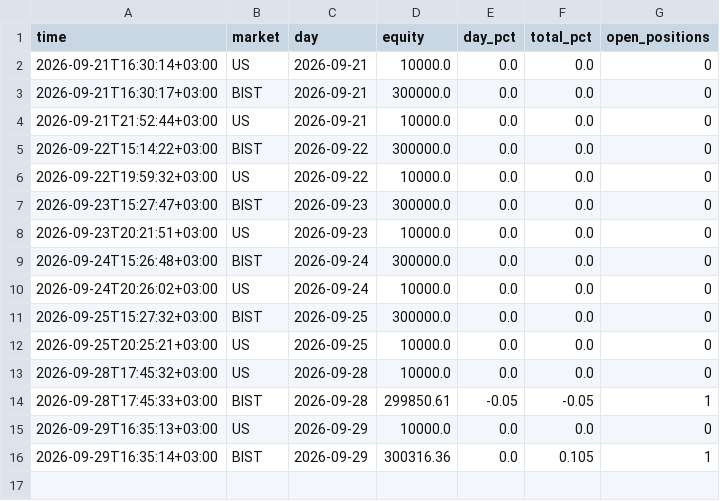
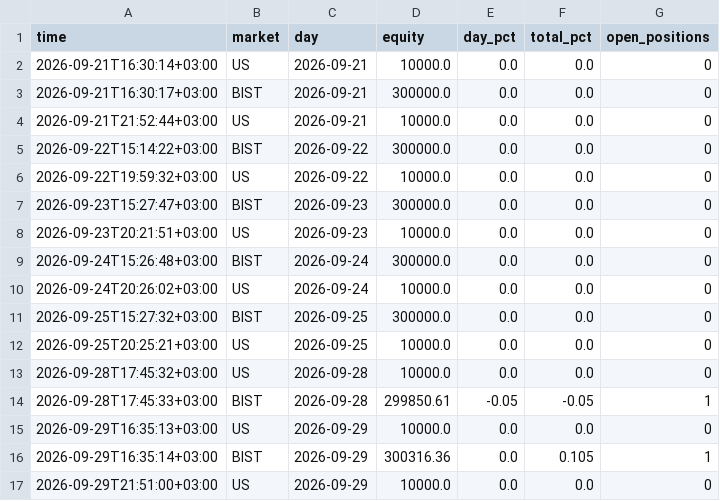
Before and after one commit to NoctoFlux/paper-bot, a CSV file: data/equity.csv, drawn as a sheet.

Commit message:
Update records

```diff
--- a/data/equity.csv
+++ b/data/equity.csv
@@ -16 +16,2 @@ time,market,day,equity,day_pct,total_pct,open_positions
 2026-09-29T16:35:14+03:00,BIST,2026-09-29,300316.36,0.0,0.105,1
+2026-09-29T21:51:00+03:00,US,2026-09-29,10000.0,0.0,0.0,0
```
